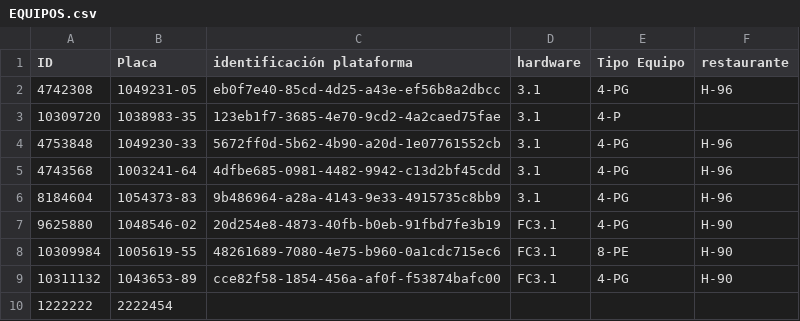
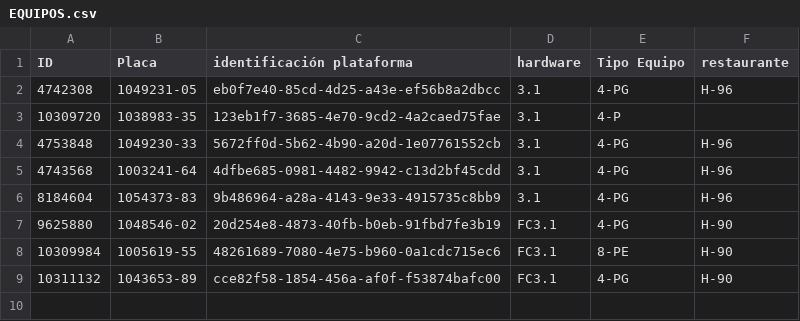
Before and after one commit to Proyectossole/Freidora-Cerrada-HP., a CSV file: Config-dispo/EQUIPOS.csv, drawn as a sheet.

Commit message:
Update EQUIPOS.csv

```diff
--- a/Config-dispo/EQUIPOS.csv
+++ b/Config-dispo/EQUIPOS.csv
@@ -9,2 +9 @@ ID,Placa,identificación plataforma,hardware,Tipo Equipo,restaurante,
 10311132,1043653-89,cce82f58-1854-456a-af0f-f53874bafc00,FC3.1,4-PG,H-90,
-1222222,2222454,,,,,
```
